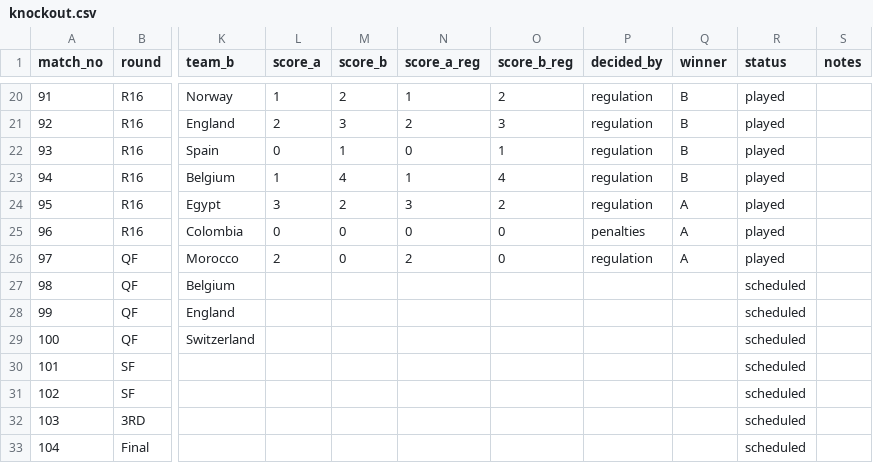
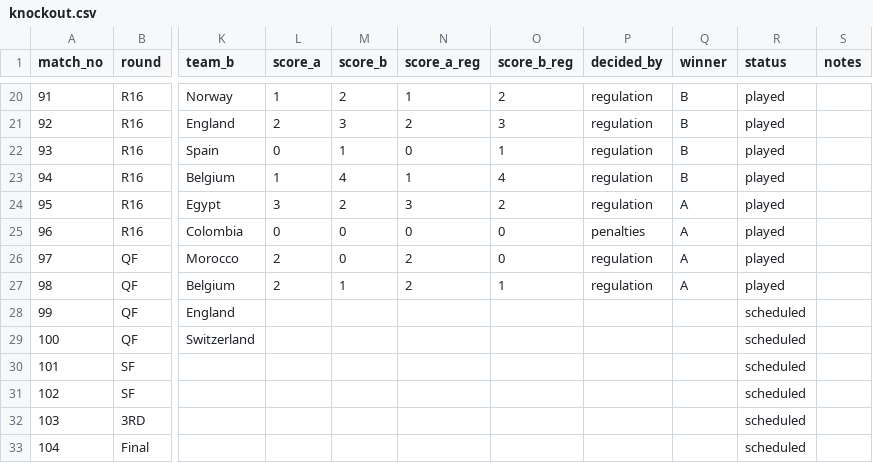
Before and after one commit to alxgriff/wc26-hub, a CSV file: data/knockout.csv, drawn as a sheet; only a part is shown, gaps mark what is left out; the diff names each change by its address in the sheet, - before the commit and + after, or states it on an @@ line.

```diff
--- a/data/knockout.csv
+++ b/data/knockout.csv
-L27 (score_a): (empty)
+L27 (score_a): 2
-M27 (score_b): (empty)
+M27 (score_b): 1
-N27 (score_a_reg): (empty)
+N27 (score_a_reg): 2
-O27 (score_b_reg): (empty)
+O27 (score_b_reg): 1
-P27 (decided_by): (empty)
+P27 (decided_by): regulation
-Q27 (winner): (empty)
+Q27 (winner): A
-R27 (status): scheduled
+R27 (status): played
```
Also changed, not shown: data/picks_log.csv, 10 other files.
